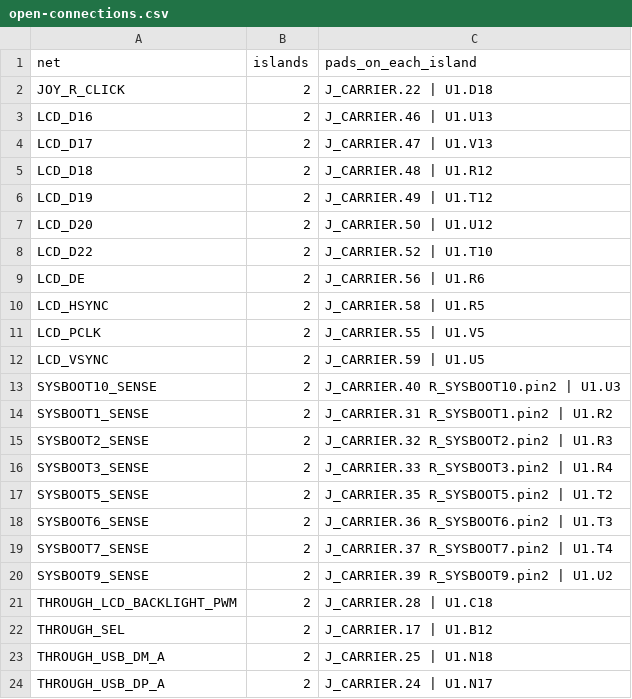
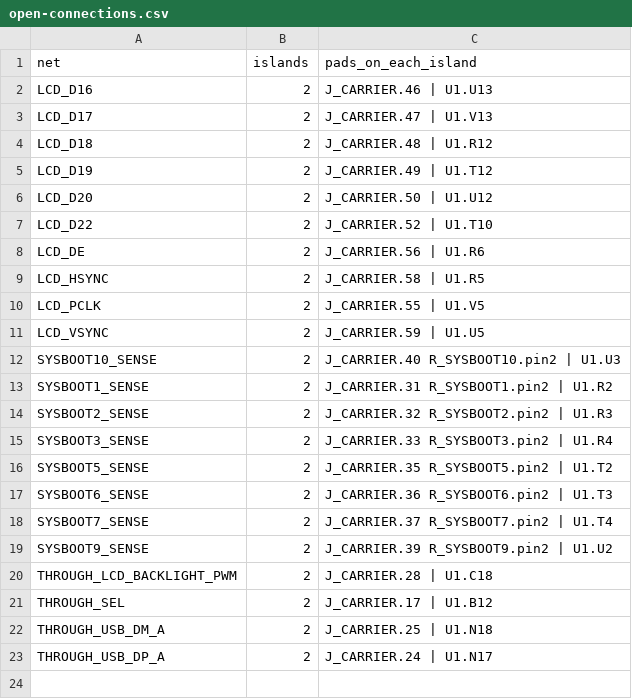
Before and after one commit to Abse2001/pixel-dash, a CSV file: module/open-connections.csv, drawn as a sheet; the diff names each change by its address in the sheet, - before the commit and + after, or states it on an @@ line.

```diff
--- a/module/open-connections.csv
+++ b/module/open-connections.csv
-row 2: JOY_R_CLICK | 2 | J_CARRIER.22 | U1.D18
```
Also changed, not shown: module/carrier-continuity.csv, module/timing.csv, 11 other files.
